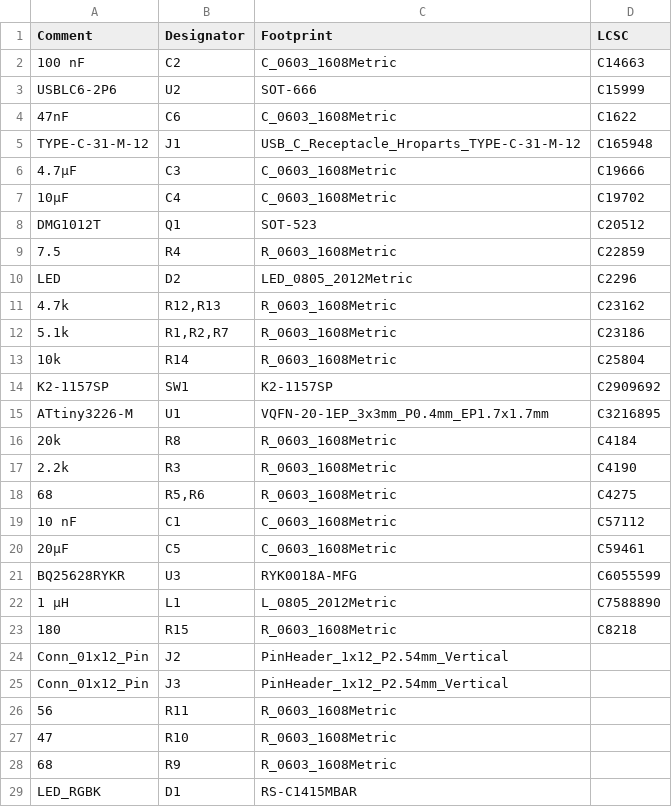
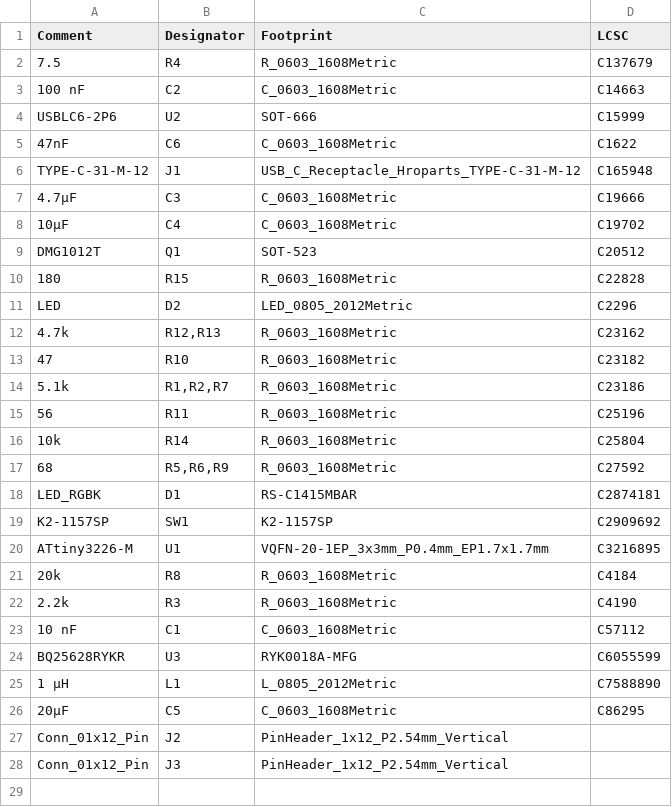
Before and after one commit to huntj88/MicroLights, a CSV file: BatteryExperimentPCB/jlcpcb/production_files/BOM-BatteryExperimentPCB.csv, drawn as a sheet.

```diff
--- a/BatteryExperimentPCB/jlcpcb/production_files/BOM-BatteryExperimentPCB.csv
+++ b/BatteryExperimentPCB/jlcpcb/production_files/BOM-BatteryExperimentPCB.csv
@@ -1,2 +1,3 @@
 Comment,Designator,Footprint,LCSC
+7.5,R4,R_0603_1608Metric,C137679
 100 nF,C2,C_0603_1608Metric,C14663
@@ -8,7 +9,11 @@ TYPE-C-31-M-12,J1,USB_C_Receptacle_Hroparts_TYPE-C-31-M-12,C165948
 DMG1012T,Q1,SOT-523,C20512
-7.5,R4,R_0603_1608Metric,C22859
+180,R15,R_0603_1608Metric,C22828
 LED,D2,LED_0805_2012Metric,C2296
 4.7k,"R12,R13",R_0603_1608Metric,C23162
+47,R10,R_0603_1608Metric,C23182
 5.1k,"R1,R2,R7",R_0603_1608Metric,C23186
+56,R11,R_0603_1608Metric,C25196
 10k,R14,R_0603_1608Metric,C25804
+68,"R5,R6,R9",R_0603_1608Metric,C27592
+LED_RGBK,D1,RS-C1415MBAR,C2874181
 K2-1157SP,SW1,K2-1157SP,C2909692
@@ -17,13 +22,7 @@ ATtiny3226-M,U1,VQFN-20-1EP_3x3mm_P0.4mm_EP1.7x1.7mm,C3216895
 2.2k,R3,R_0603_1608Metric,C4190
-68,"R5,R6",R_0603_1608Metric,C4275
 10 nF,C1,C_0603_1608Metric,C57112
-20μF,C5,C_0603_1608Metric,C59461
 BQ25628RYKR,U3,RYK0018A-MFG,C6055599
 1 μH,L1,L_0805_2012Metric,C7588890
-180,R15,R_0603_1608Metric,C8218
+20μF,C5,C_0603_1608Metric,C86295
 Conn_01x12_Pin,J2,PinHeader_1x12_P2.54mm_Vertical,
 Conn_01x12_Pin,J3,PinHeader_1x12_P2.54mm_Vertical,
-56,R11,R_0603_1608Metric,
-47,R10,R_0603_1608Metric,
-68,R9,R_0603_1608Metric,
-LED_RGBK,D1,RS-C1415MBAR,
```
Also changed, not shown: 2 other files.
